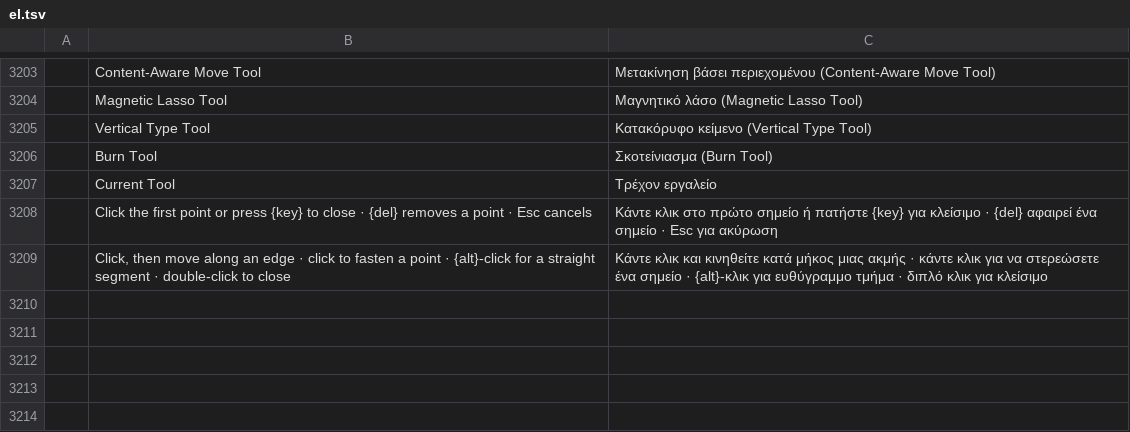
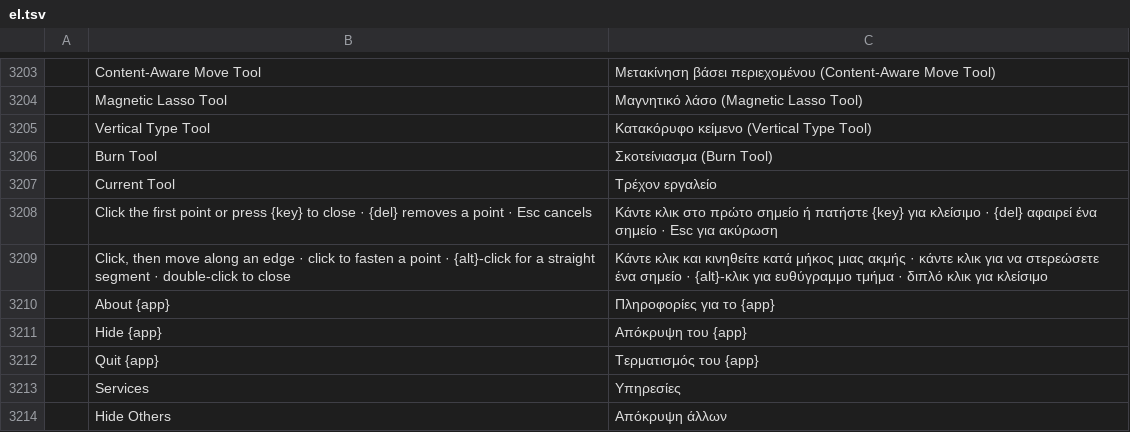
Before and after one commit to Camthalion77/photocraft, a TSV file: crates/ui-egui/src/i18n/el.tsv, drawn as a sheet; only a part is shown, gaps mark what is left out; the diff names each change by its address in the sheet, - before the commit and + after, or states it on an @@ line.

```diff
--- a/crates/ui-egui/src/i18n/el.tsv
+++ b/crates/ui-egui/src/i18n/el.tsv
+row 3210:  | About {app} | Πληροφορίες για το {app}
+row 3211:  | Hide {app} | Απόκρυψη του {app}
+row 3212:  | Quit {app} | Τερματισμός του {app}
+row 3213:  | Services | Υπηρεσίες
+row 3214:  | Hide Others | Απόκρυψη άλλων
```
Also changed, not shown: 1 other file.
